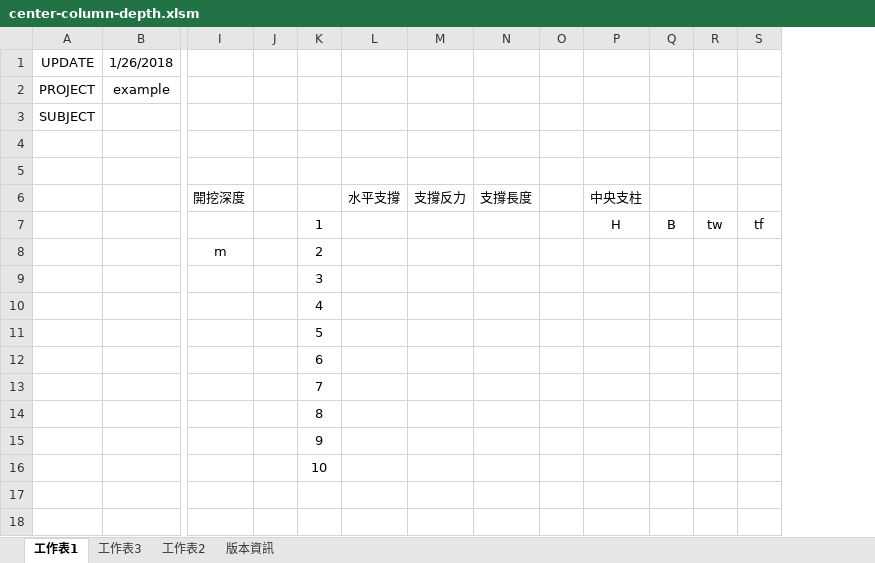
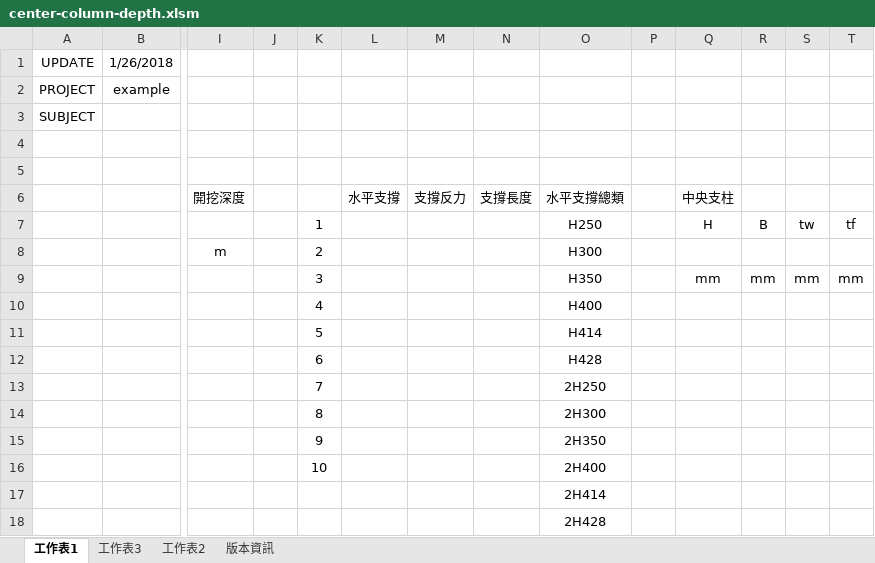
Before and after one commit to skyran1278/VbaProject, an Excel workbook: 20180427_CenterColumnDepth/center-column-depth.xlsm, sheet 工作表1, drawn as a sheet; only a part is shown, gaps mark what is left out; values as stored, in another font and other column widths than the file's, no borders; charts and pictures not drawn; removed rows and columns are numbered as before the commit, all else as after; rows hold the shown columns only; the diff names each change by its address in the sheet, - before the commit and + after, or states it on an @@ line.

Commit message:
center

```diff
--- a/20180427_CenterColumnDepth/center-column-depth.xlsm (sheet 工作表1)
+++ b/20180427_CenterColumnDepth/center-column-depth.xlsm (sheet 工作表1)
+column O, rows 6-8: 水平支撐總類 | H250 | H300; rows 10-16: H400 | H414 | H428 | 2H250 | 2H300 | 2H350 | 2H400
-row 9:  |  |  |  | 3
+row 9:  |  |  |  | 3 |  |  |  | H350 |  | mm | mm | mm | mm
+row 17:  |  |  |  |  |  |  |  | 2H414
+row 18:  |  |  |  |  |  |  |  | 2H428
```
Also changed, not shown: charts or pictures, 1 other file.
